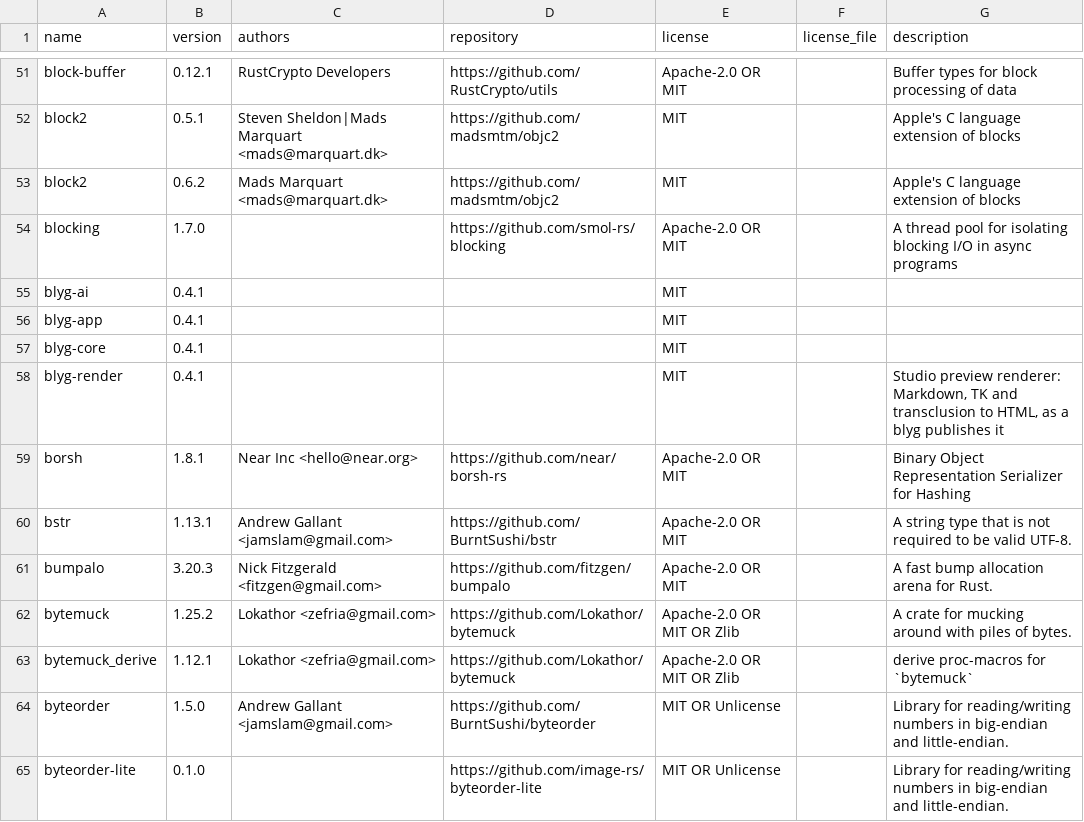
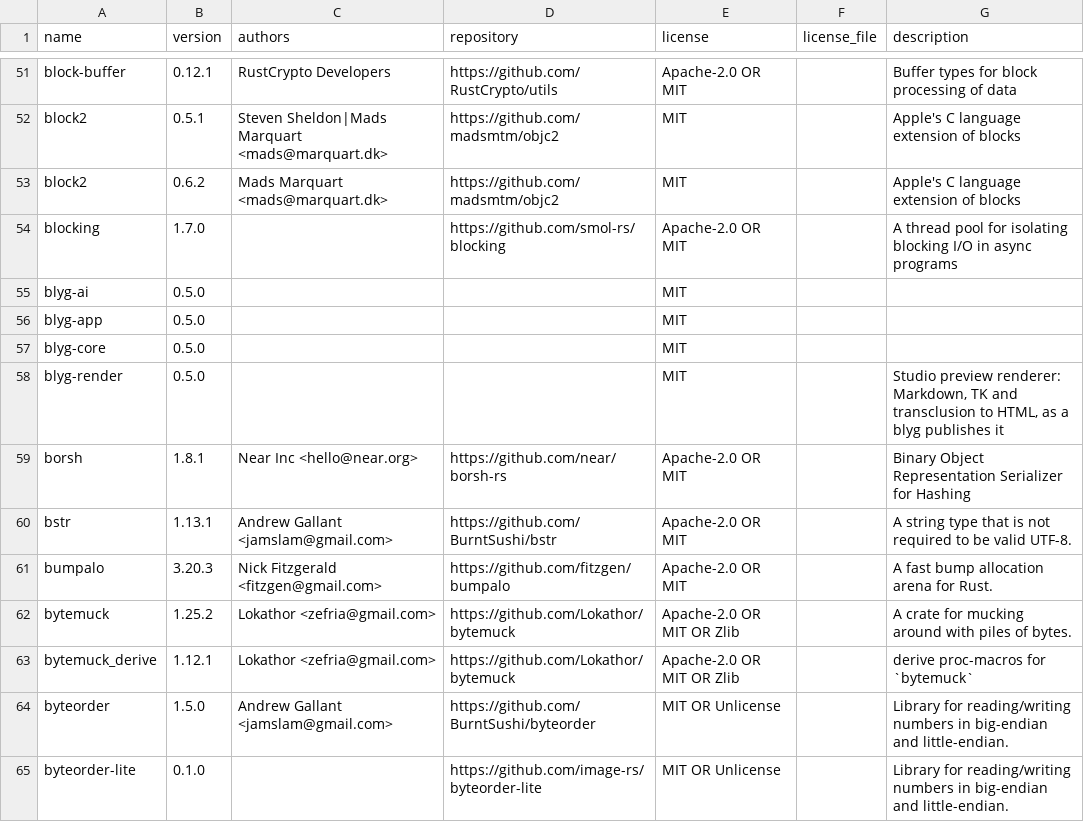
Before and after one commit to aneeshsathe/blygger-desktop, a TSV file: packaging/rust-dependencies.tsv, drawn as a sheet; only a part is shown, gaps mark what is left out.

```diff
--- a/packaging/rust-dependencies.tsv
+++ b/packaging/rust-dependencies.tsv
@@ -54,6 +54,6 @@ block2	0.6.2	Mads Marquart <mads@marquart.dk>	https://github.com/madsmtm/objc2	M
 blocking	1.7.0		https://github.com/smol-rs/blocking	Apache-2.0 OR MIT		A thread pool for isolating blocking I/O in async programs
-blyg-ai	0.4.1			MIT		
-blyg-app	0.4.1			MIT		
-blyg-core	0.4.1			MIT		
-blyg-render	0.4.1			MIT		Studio preview renderer: Markdown, TK and transclusion to HTML, as a blyg publishes it
+blyg-ai	0.5.0			MIT		
+blyg-app	0.5.0			MIT		
+blyg-core	0.5.0			MIT		
+blyg-render	0.5.0			MIT		Studio preview renderer: Markdown, TK and transclusion to HTML, as a blyg publishes it
 borsh	1.8.1	Near Inc <hello@near.org>	https://github.com/near/borsh-rs	Apache-2.0 OR MIT		Binary Object Representation Serializer for Hashing
```
Also changed, not shown: 3 other files.
